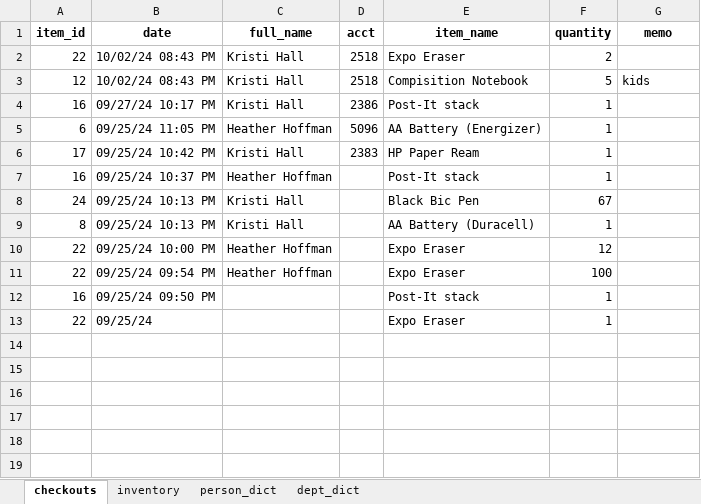
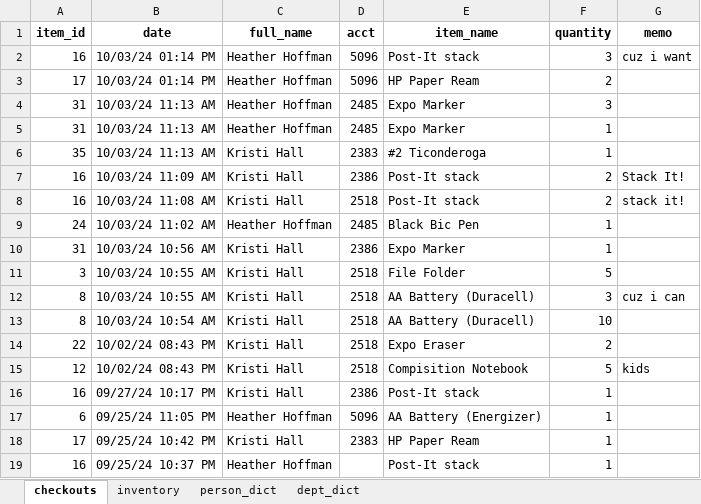
Before and after one commit to armstrongta/copyroom, an Excel workbook: stock_template.xlsx, sheet checkouts, drawn as a sheet; only a part is shown; the shorter side is filled out with more unchanged rows; values as stored, in another font and other column widths than the file's, no borders; the diff names each change by its address in the sheet, - before the commit and + after, or states it on an @@ line.

```diff
--- a/stock_template.xlsx (sheet checkouts)
+++ b/stock_template.xlsx (sheet checkouts)
+row 2: 16 | 10/03/24 01:14 PM | Heather Hoffman | 5096 | Post-It stack | 3 | cuz i want
+row 3: 17 | 10/03/24 01:14 PM | Heather Hoffman | 5096 | HP Paper Ream | 2
+row 4: 31 | 10/03/24 11:13 AM | Heather Hoffman | 2485 | Expo Marker | 3
+row 5: 31 | 10/03/24 11:13 AM | Heather Hoffman | 2485 | Expo Marker | 1
+row 6: 35 | 10/03/24 11:13 AM | Kristi Hall | 2383 | #2 Ticonderoga | 1
+row 7: 16 | 10/03/24 11:09 AM | Kristi Hall | 2386 | Post-It stack | 2 | Stack It!
+row 8: 16 | 10/03/24 11:08 AM | Kristi Hall | 2518 | Post-It stack | 2 | stack it!
+row 9: 24 | 10/03/24 11:02 AM | Heather Hoffman | 2485 | Black Bic Pen | 1
+row 10: 31 | 10/03/24 10:56 AM | Kristi Hall | 2386 | Expo Marker | 1
+row 11: 3 | 10/03/24 10:55 AM | Kristi Hall | 2518 | File Folder | 5
+row 12: 8 | 10/03/24 10:55 AM | Kristi Hall | 2518 | AA Battery (Duracell) | 3 | cuz i can
+row 13: 8 | 10/03/24 10:54 AM | Kristi Hall | 2518 | AA Battery (Duracell) | 10
```
Also changed, not shown: sheet person_dict, 2 other files.
